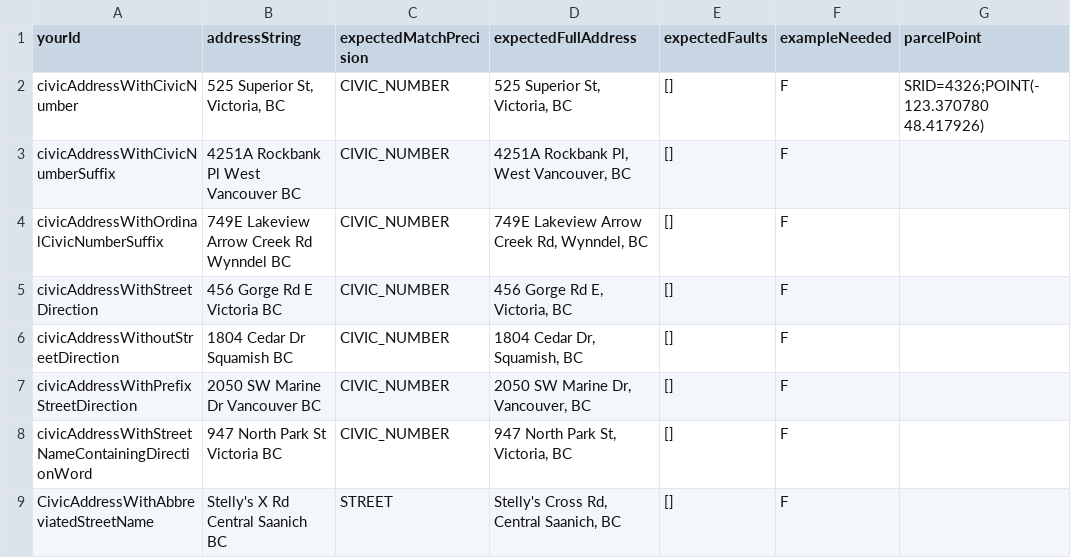
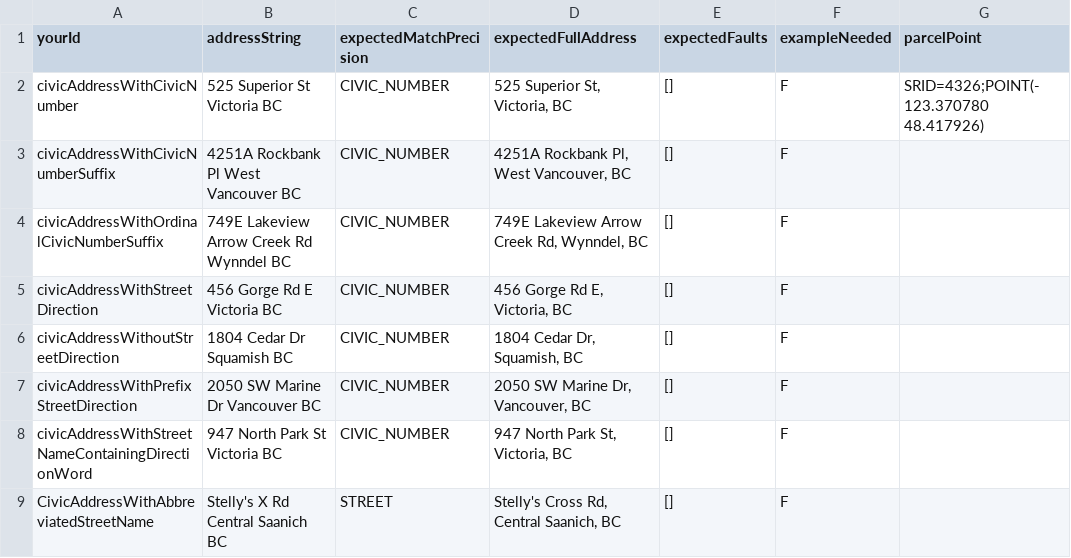
Before and after one commit to cmhodgson/ols-geocoder, a CSV file: atp_addresses.csv, drawn as a sheet; only a part is shown.

Commit message:
Update atp_addresses.csv

```diff
--- a/atp_addresses.csv
+++ b/atp_addresses.csv
@@ -1,3 +1,3 @@
 yourId,addressString,expectedMatchPrecision,expectedFullAddress,expectedFaults,exampleNeeded,parcelPoint
-civicAddressWithCivicNumber,"525 Superior St, Victoria, BC",CIVIC_NUMBER,"525 Superior St, Victoria, BC",[],F,SRID=4326;POINT(-123.370780 48.417926)
+civicAddressWithCivicNumber,"525 Superior St Victoria BC",CIVIC_NUMBER,"525 Superior St, Victoria, BC",[],F,SRID=4326;POINT(-123.370780 48.417926)
 civicAddressWithCivicNumberSuffix,"4251A Rockbank Pl West Vancouver BC",CIVIC_NUMBER,"4251A Rockbank Pl, West Vancouver, BC",[],F,
```
